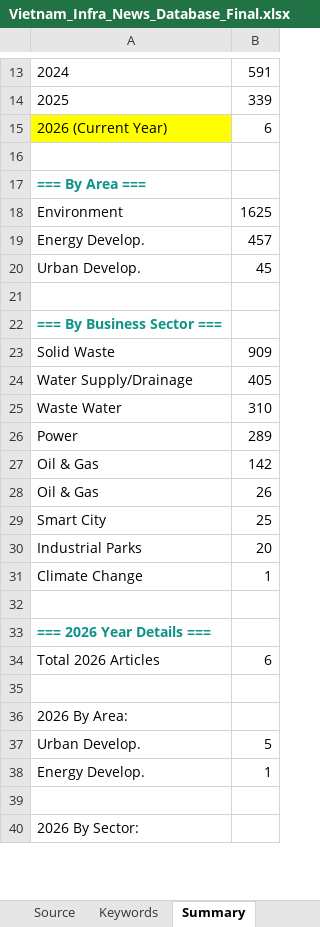
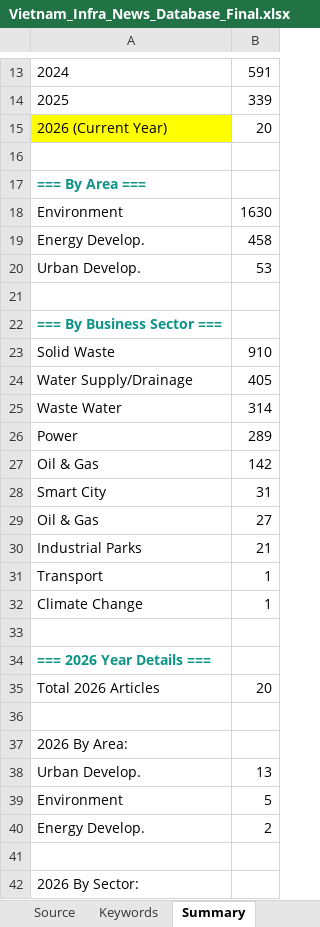
Before and after one commit to hms4792/vietnam-infra-news, an Excel workbook: data/Vietnam_Infra_News_Database_Final.xlsx, sheet Summary, drawn as a sheet; only a part is shown, gaps mark what is left out; values as stored, in another font and other column widths than the file's, no borders; formulas without a stored value are shown as written; addresses are those after the commit; the diff covers the shown part only; the diff names each change by its address in the sheet, - before the commit and + after, or states it on an @@ line.

```diff
--- a/data/Vietnam_Infra_News_Database_Final.xlsx (sheet Summary)
+++ b/data/Vietnam_Infra_News_Database_Final.xlsx (sheet Summary)
@@ column A renumbered between rows 2 and 46 @@
-B15: 6
+B15: 20
-B18: 1625
+B18: 1630
-B19: 457
+B19: 458
-B20: 45
+B20: 53
-B23: 909
+B23: 910
-B25: 310
+B25: 314
-B28: 26
+B28: 31
-B29: 25
+B29: 27
-B30: 20
+B30: 21
+row 31: Transport | 1
-B35: 6
+B35: 20
+row 38: Urban Develop. | 13
-B40: 1
+B40: 2
```
Also changed, not shown: 4 added rows and 2 edited cells elsewhere in this sheet, sheet Data set (Database).
